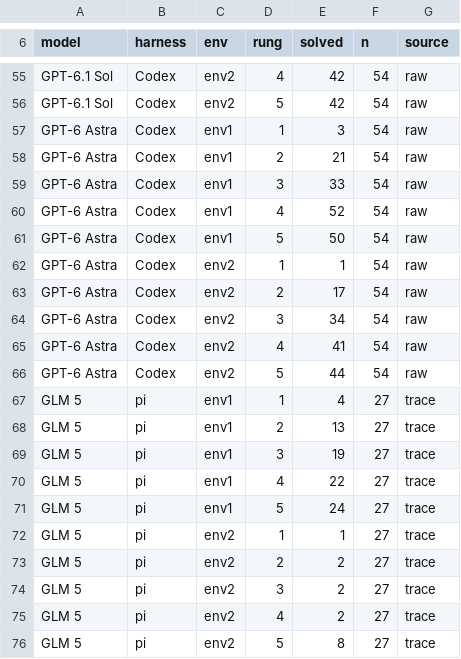
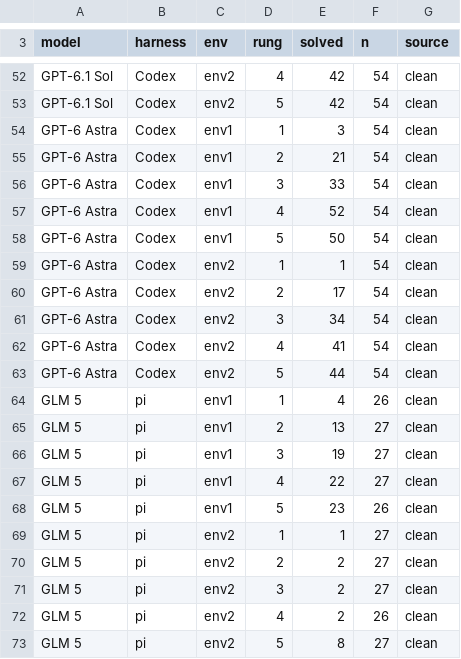
Before and after one commit to htried/weird-communication, a CSV file: analysis/figures/solved_by_rung.csv, drawn as a sheet; only a part is shown, gaps mark what is left out; addresses are those after the commit; the diff covers the shown part only; the diff names each change by its address in the sheet, - before the commit and + after, or states it on an @@ line.

```diff
--- a/analysis/figures/solved_by_rung.csv
+++ b/analysis/figures/solved_by_rung.csv
-G52:G63 (source): raw
+G52:G63 (source): clean
-F64 (n): 27
+F64 (n): 26
-G64:G73 (source): trace
+G64:G73 (source): clean
-E68 (solved): 24
+E68 (solved): 23
-F68 (n): 27
+F68 (n): 26
-F72 (n): 27
+F72 (n): 26
```
Also changed, not shown: 1 added row, 4 removed rows and 77 edited cells elsewhere in this file, 7 other files.
